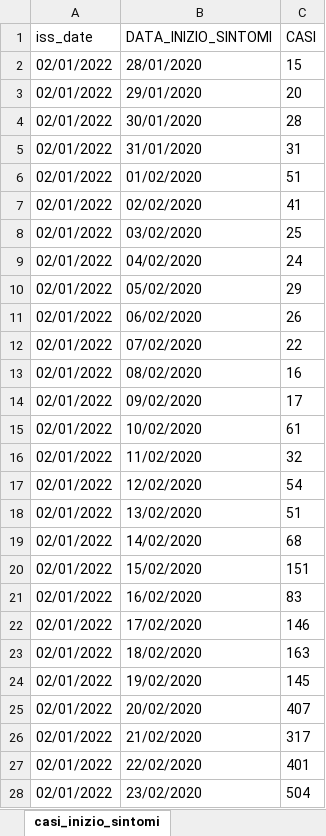
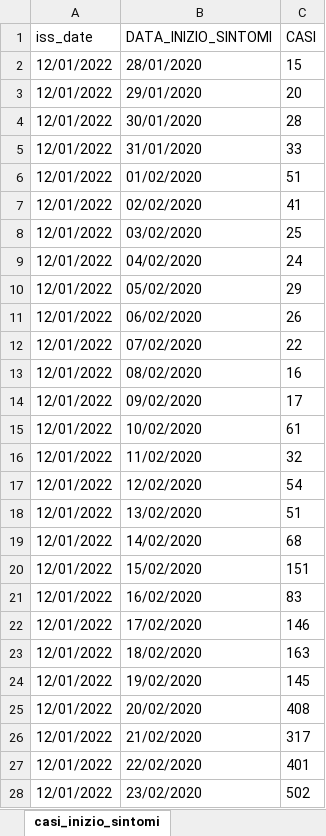
Before and after one commit to aidinattar/COVID-19, an Excel workbook: ISS/covid_19-iss.xlsx, sheet casi_inizio_sintomi, drawn as a sheet; only a part is shown; values as stored, in another font and other column widths than the file's, no borders; the diff covers the shown part only; the diff names each change by its address in the sheet, - before the commit and + after, or states it on an @@ line.

```diff
--- a/ISS/covid_19-iss.xlsx (sheet casi_inizio_sintomi)
+++ b/ISS/covid_19-iss.xlsx (sheet casi_inizio_sintomi)
-A2:A28 (iss_date): 02/01/2022
+A2:A28 (iss_date): 12/01/2022
-C5 (CASI): 31
+C5 (CASI): 33
-C25 (CASI): 407
+C25 (CASI): 408
-C28 (CASI): 504
+C28 (CASI): 502
```
Also changed, not shown: 11 added rows, 1 removed row and 1173 edited cells elsewhere in this sheet, sheet casi_inizio_sintomi_sint, sheet casi_prelievo_diagnosi, sheet ricoveri, sheet stato_clinico, sheet decessi, sheet casi_provincie, 2 more sheets, 1 other file.
